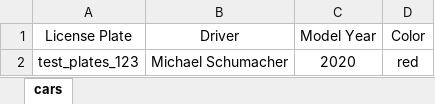
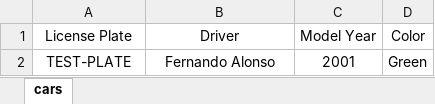
Before and after one commit to erhan-d/TestNGSeleniumProject, an Excel workbook: cars.xlsx, sheet cars, drawn as a sheet; values as stored, in another font and other column widths than the file's, no borders; removed rows and columns are numbered as before the commit, all else as after; the diff names each change by its address in the sheet, - before the commit and + after, or states it on an @@ line.

```diff
--- a/cars.xlsx (sheet cars)
+++ b/cars.xlsx (sheet cars)
-row 2: test_plates_123 | Michael Schumacher | 2020 | red
+row 2: TEST-PLATE | Fernando Alonso | 2001 | Green
```
Also changed, not shown: 3 other files.
